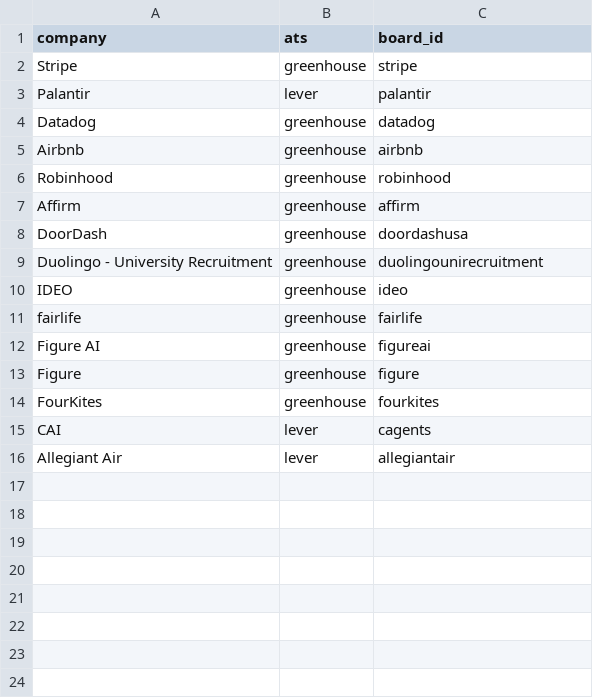
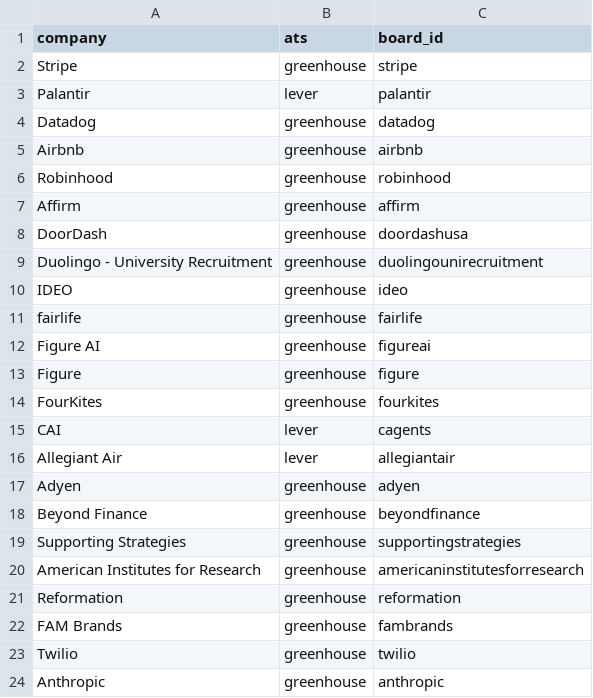
Before and after one commit to edacogendez1/ai-essentials-final-project, a CSV file: companies.csv, drawn as a sheet; the diff names each change by its address in the sheet, - before the commit and + after, or states it on an @@ line.

```diff
--- a/companies.csv
+++ b/companies.csv
+row 17: Adyen | greenhouse | adyen
+row 18: Beyond Finance | greenhouse | beyondfinance
+row 19: Supporting Strategies | greenhouse | supportingstrategies
+row 20: American Institutes for Research | greenhouse | americaninstitutesforresearch
+row 21: Reformation | greenhouse | reformation
+row 22: FAM Brands | greenhouse | fambrands
+row 23: Twilio | greenhouse | twilio
+row 24: Anthropic | greenhouse | anthropic
```
Also changed, not shown: 8 other files.
